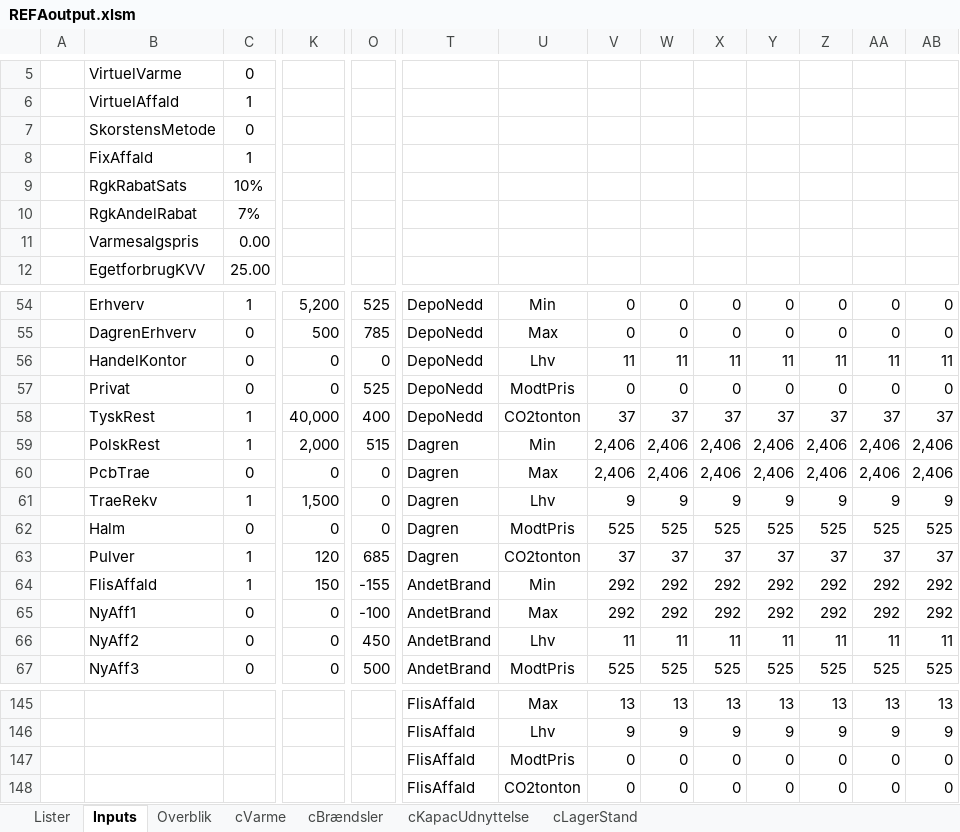
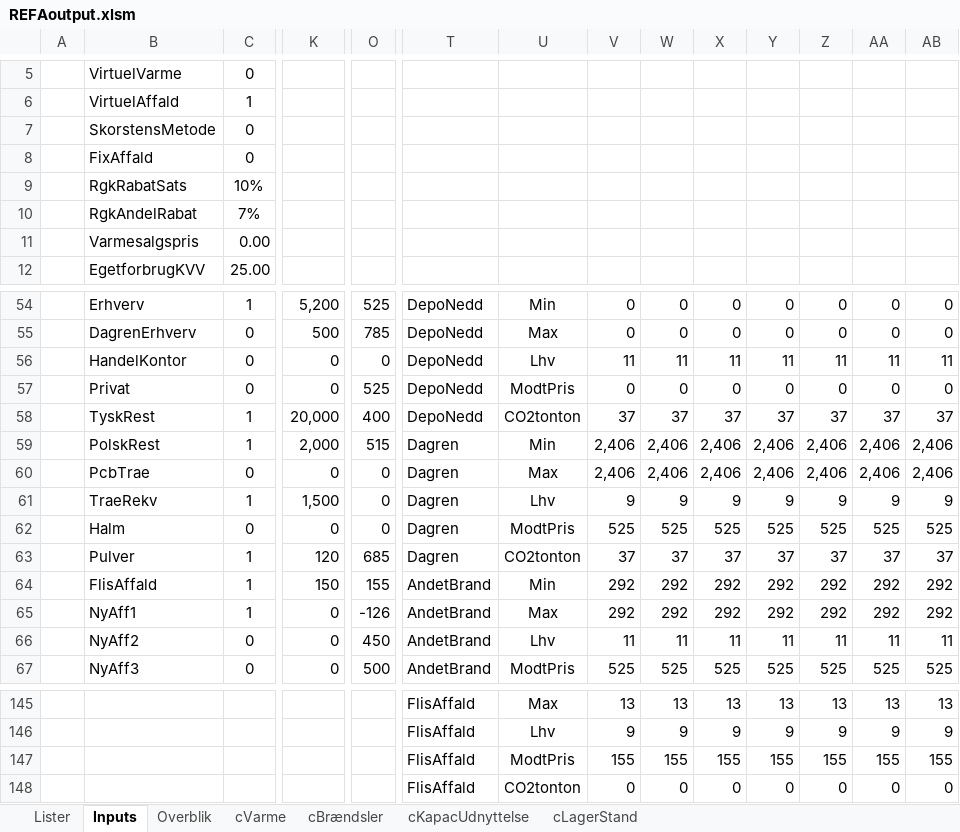
Before and after one commit to AddedValues/REFA_Affald, an Excel workbook: GAMS/REFAoutput.xlsm, sheet Inputs, drawn as a sheet; only a part is shown, gaps mark what is left out; values as stored, in another font and other column widths than the file's, no borders; conditional formats not drawn; removed rows and columns are numbered as before the commit, all else as after; rows hold the shown columns only; the diff names each change by its address in the sheet, - before the commit and + after, or states it on an @@ line.

```diff
--- a/GAMS/REFAoutput.xlsm (sheet Inputs)
+++ b/GAMS/REFAoutput.xlsm (sheet Inputs)
-C8: 1
+C8: 0
-K58: 40,000
+K58: 20,000
-O64: -155
+O64: 155
-C65: 0
+C65: 1
-O65: -100
+O65: -126
-row 147:  |  |  |  |  | FlisAffald | ModtPris | 0 | 0 | 0 | 0 | 0 | 0 | 0
+row 147:  |  |  |  |  | FlisAffald | ModtPris | 155 | 155 | 155 | 155 | 155 | 155 | 155
```
Also changed, not shown: sheet Overblik, formulas that keep their value, charts or pictures, GAMS/REFAinputM.xlsm, 1 other file.
